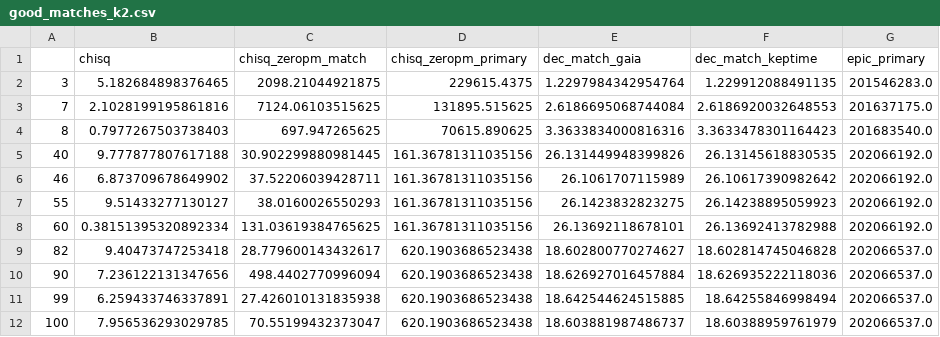
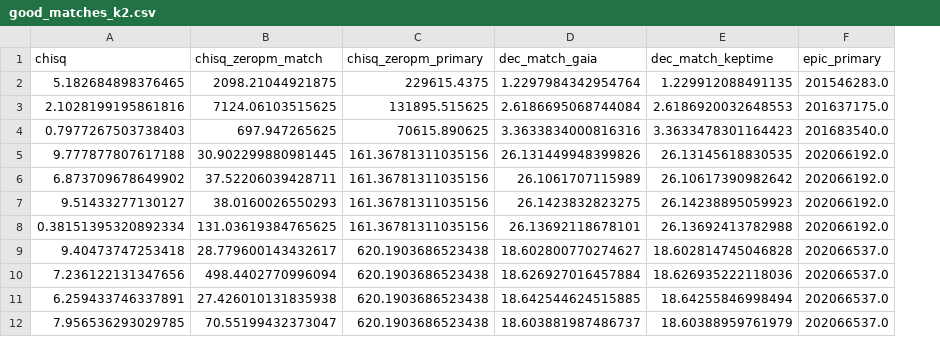
Before and after one commit to benmontet/stellar-facelifts, a CSV file: notebooks/good_matches_k2.csv, drawn as a sheet; only a part is shown; the diff names each change by its address in the sheet, - before the commit and + after, or states it on an @@ line.

```diff
--- a/notebooks/good_matches_k2.csv
+++ b/notebooks/good_matches_k2.csv
-column A, rows 2-12: 3 | 7 | 8 | 40 | 46 | 55 | 60 | 82 | 90 | 99 | 100
```
Also changed, not shown: 4 other files.
